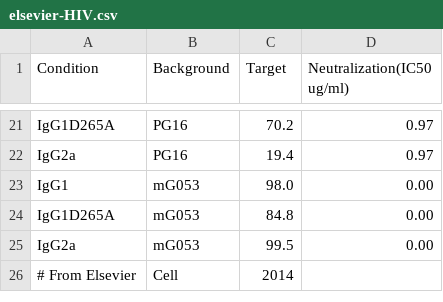
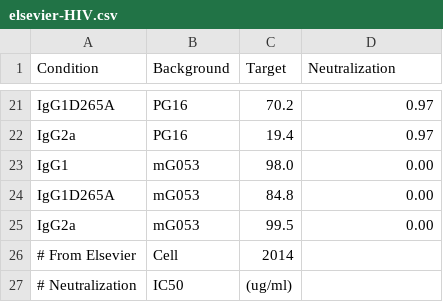
Before and after one commit to meyer-lab/FcRegression.jl, a CSV file: data/elsevier-HIV.csv, drawn as a sheet; only a part is shown, gaps mark what is left out; the diff names each change by its address in the sheet, - before the commit and + after, or states it on an @@ line.

Commit message:
Update elsevier-HIV.csv

```diff
--- a/data/elsevier-HIV.csv
+++ b/data/elsevier-HIV.csv
-D1: Neutralization(IC50 ug/ml)
+D1: Neutralization
+row 27: # Neutralization | IC50 | (ug/ml)
```
